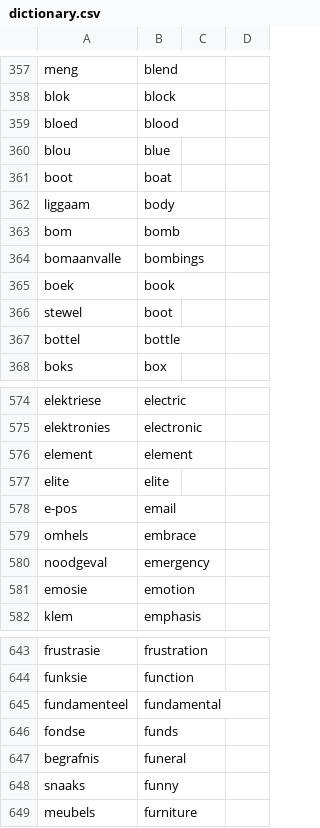
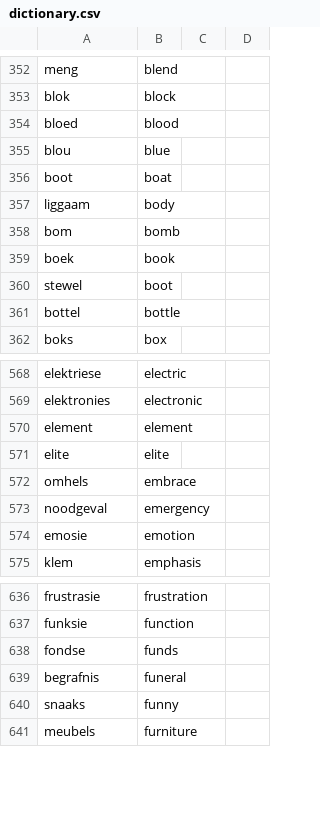
Before and after one commit to MikeSkoe/nut-taal, a CSV file: public/dictionary.csv, drawn as a sheet; only a part is shown, gaps mark what is left out; the diff covers the shown part only.

```diff
--- a/public/dictionary.csv
+++ b/public/dictionary.csv
@@ -363,3 +358,2 @@ liggaam,body,,
 bom,bomb,,
-bomaanvalle,bombings,,
 boek,book,,
@@ -577,3 +571,2 @@ element,element,,
 elite,elite,,
-e-pos,email,,
 omhels,embrace,,
@@ -644,3 +637,2 @@ frustrasie,frustration,,
 funksie,function,,
-fundamenteel,fundamental,,
 fondse,funds,,
```
Also changed, not shown: 5 added rows, 11 removed rows, 2 moved rows and 2 edited cells elsewhere in this file, public/conjugations.csv, public/examples.csv, 2 other files.
